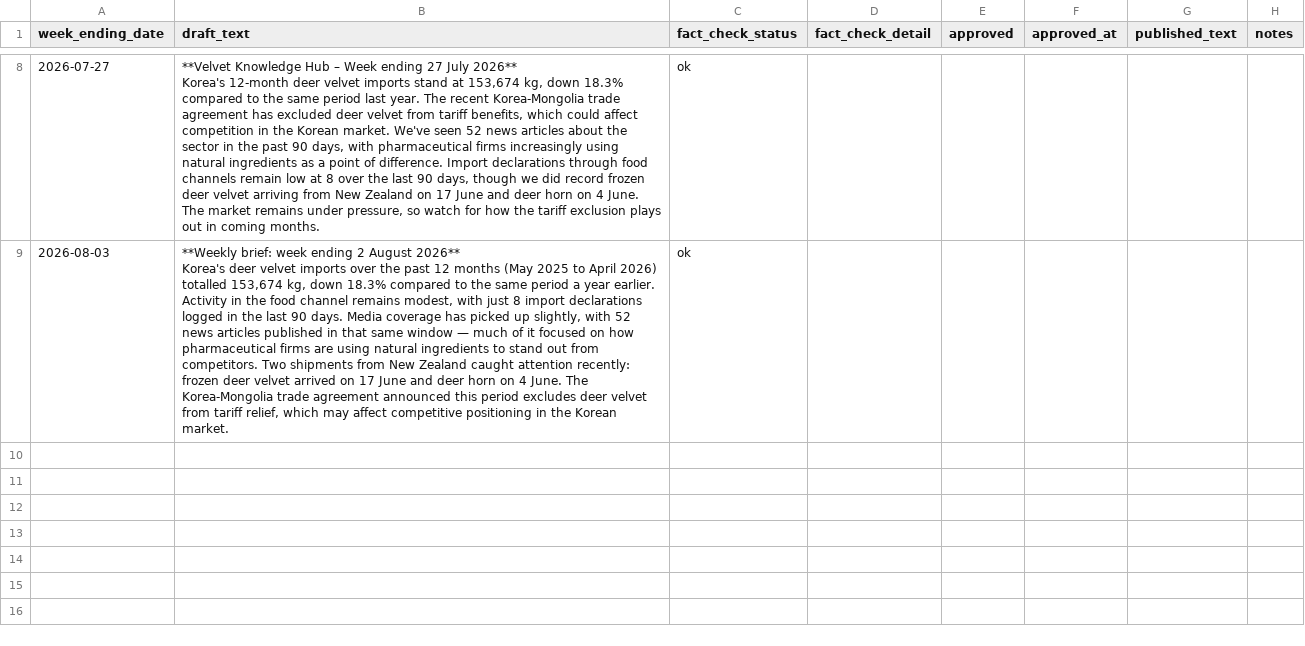
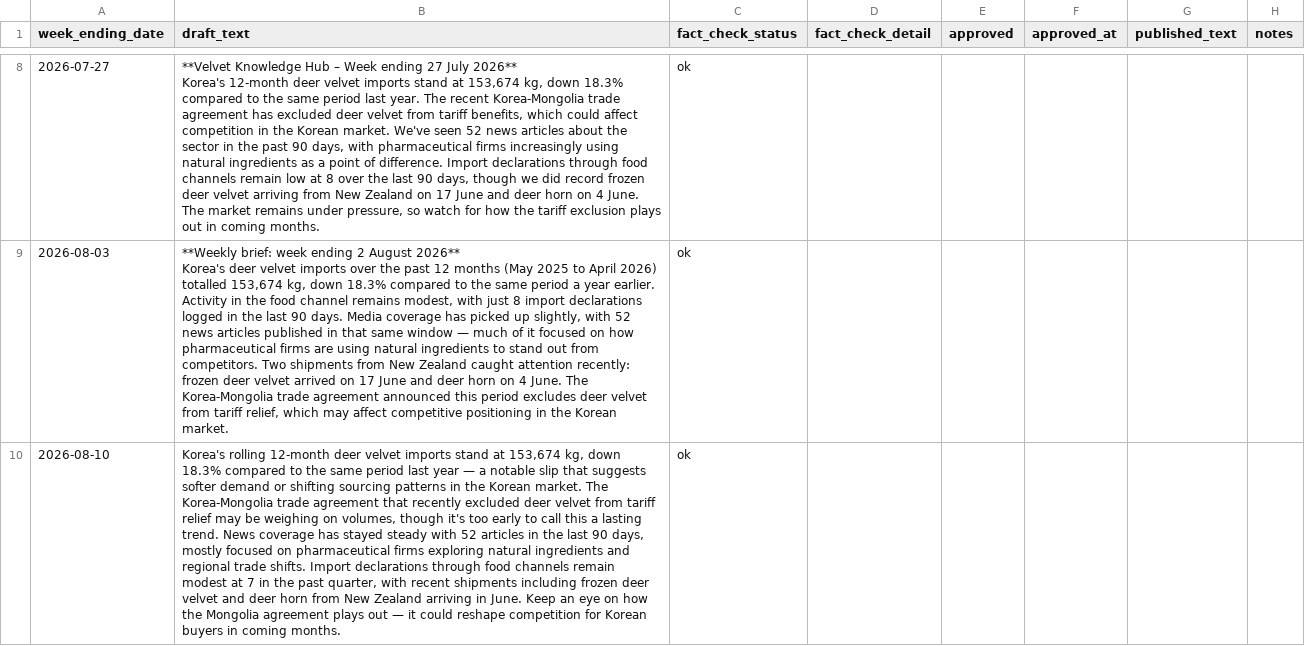
Before and after one commit to wkdjk/velvet-knowledge-hub, a CSV file: backup/weekly_brief.csv, drawn as a sheet; only a part is shown, gaps mark what is left out; the diff names each change by its address in the sheet, - before the commit and + after, or states it on an @@ line.

```diff
--- a/backup/weekly_brief.csv
+++ b/backup/weekly_brief.csv
+row 10: 2026-08-10 | Korea's rolling 12-month deer velvet imports stand at 153,674 kg, down 18.3% compared to the same period last year — a notable slip that suggests softer demand or shifting sourcing patterns in the Korean market. The Korea-Mongolia trade agreement that recently excluded deer velvet from tariff relief may be weighing on volumes, though it's too early to call this a lasting trend. News coverage has stayed steady with 52 articles in the last 90 days, mostly focused on pharmaceutical firms exploring natural ingredients and regional trade shifts. Import declarations through food channels remain modest at 7 in the past quarter, with recent shipments including frozen deer velvet and deer horn from New Zealand arriving in June. Keep an eye on how the Mongolia agreement plays out — it could reshape competition for Korean buyers in coming months. | ok
```
